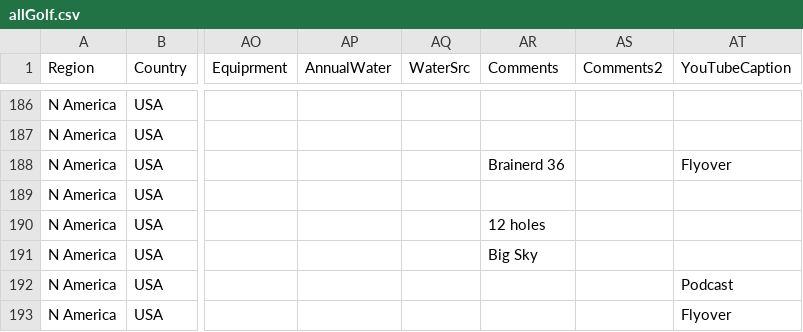
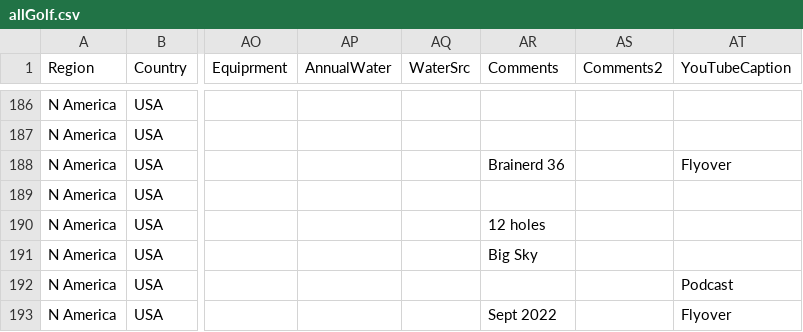
Before and after one commit to stennety/mywebsite, a CSV file: _data/allGolf.csv, drawn as a sheet; only a part is shown, gaps mark what is left out; the diff covers the shown part only; the diff names each change by its address in the sheet, - before the commit and + after, or states it on an @@ line.

```diff
--- a/_data/allGolf.csv
+++ b/_data/allGolf.csv
-AR193 (Comments): (empty)
+AR193 (Comments): Sept 2022
```
Also changed, not shown: 14 edited cells elsewhere in this file.
